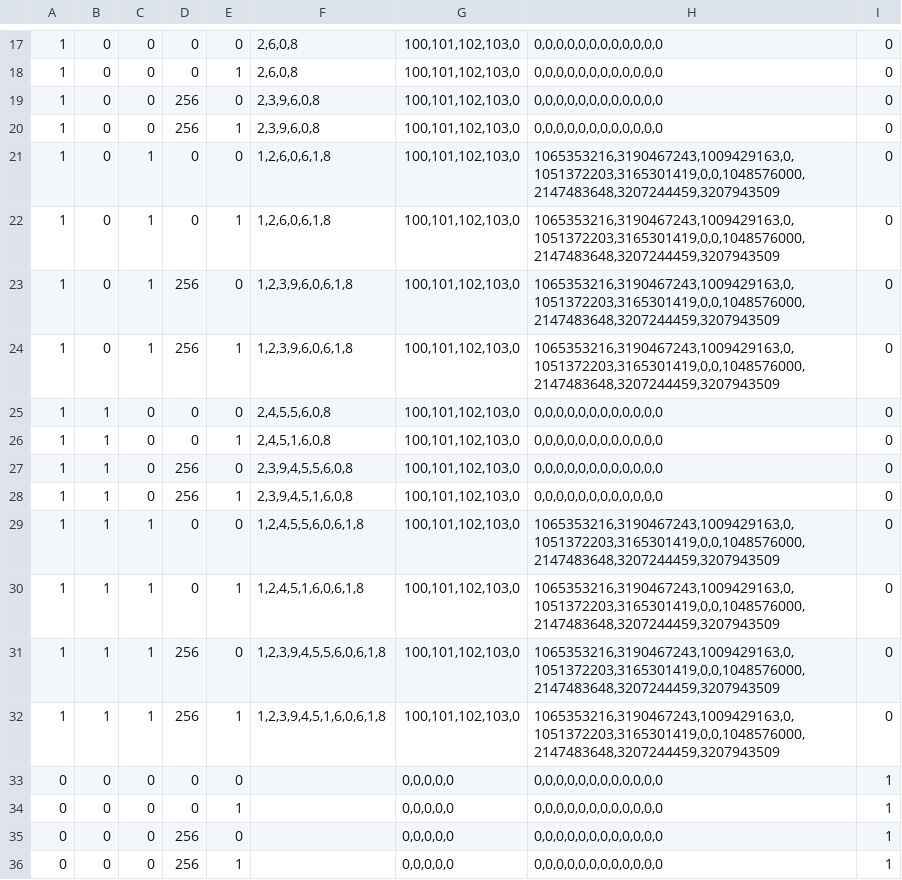
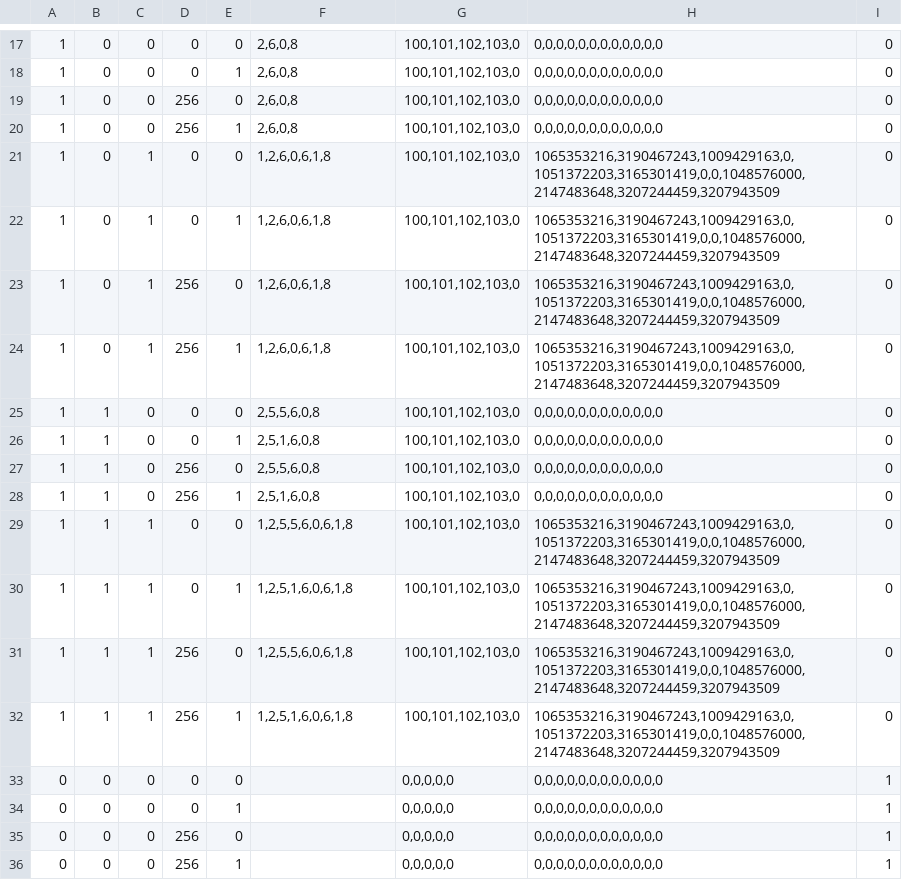
Before and after one commit to LakoMoor/openHT2, a TSV file: tools/emu/golden_controller_scene_pass.tsv, drawn as a sheet; only a part is shown, gaps mark what is left out; the diff covers the shown part only.

Commit message:
Connect original scene matrix stacks and clipping state

```diff
--- a/tools/emu/golden_controller_scene_pass.tsv
+++ b/tools/emu/golden_controller_scene_pass.tsv
@@ -18,16 +18,16 @@
 1	0	0	0	1	2,6,0,8	100,101,102,103,0	0,0,0,0,0,0,0,0,0,0,0,0	0
-1	0	0	256	0	2,3,9,6,0,8	100,101,102,103,0	0,0,0,0,0,0,0,0,0,0,0,0	0
-1	0	0	256	1	2,3,9,6,0,8	100,101,102,103,0	0,0,0,0,0,0,0,0,0,0,0,0	0
+1	0	0	256	0	2,6,0,8	100,101,102,103,0	0,0,0,0,0,0,0,0,0,0,0,0	0
+1	0	0	256	1	2,6,0,8	100,101,102,103,0	0,0,0,0,0,0,0,0,0,0,0,0	0
 1	0	1	0	0	1,2,6,0,6,1,8	100,101,102,103,0	1065353216,3190467243,1009429163,0,1051372203,3165301419,0,0,1048576000,2147483648,3207244459,3207943509	0
 1	0	1	0	1	1,2,6,0,6,1,8	100,101,102,103,0	1065353216,3190467243,1009429163,0,1051372203,3165301419,0,0,1048576000,2147483648,3207244459,3207943509	0
-1	0	1	256	0	1,2,3,9,6,0,6,1,8	100,101,102,103,0	1065353216,3190467243,1009429163,0,1051372203,3165301419,0,0,1048576000,2147483648,3207244459,3207943509	0
-1	0	1	256	1	1,2,3,9,6,0,6,1,8	100,101,102,103,0	1065353216,3190467243,1009429163,0,1051372203,3165301419,0,0,1048576000,2147483648,3207244459,3207943509	0
-1	1	0	0	0	2,4,5,5,6,0,8	100,101,102,103,0	0,0,0,0,0,0,0,0,0,0,0,0	0
-1	1	0	0	1	2,4,5,1,6,0,8	100,101,102,103,0	0,0,0,0,0,0,0,0,0,0,0,0	0
-1	1	0	256	0	2,3,9,4,5,5,6,0,8	100,101,102,103,0	0,0,0,0,0,0,0,0,0,0,0,0	0
-1	1	0	256	1	2,3,9,4,5,1,6,0,8	100,101,102,103,0	0,0,0,0,0,0,0,0,0,0,0,0	0
-1	1	1	0	0	1,2,4,5,5,6,0,6,1,8	100,101,102,103,0	1065353216,3190467243,1009429163,0,1051372203,3165301419,0,0,1048576000,2147483648,3207244459,3207943509	0
-1	1	1	0	1	1,2,4,5,1,6,0,6,1,8	100,101,102,103,0	1065353216,3190467243,1009429163,0,1051372203,3165301419,0,0,1048576000,2147483648,3207244459,3207943509	0
-1	1	1	256	0	1,2,3,9,4,5,5,6,0,6,1,8	100,101,102,103,0	1065353216,3190467243,1009429163,0,1051372203,3165301419,0,0,1048576000,2147483648,3207244459,3207943509	0
-1	1	1	256	1	1,2,3,9,4,5,1,6,0,6,1,8	100,101,102,103,0	1065353216,3190467243,1009429163,0,1051372203,3165301419,0,0,1048576000,2147483648,3207244459,3207943509	0
+1	0	1	256	0	1,2,6,0,6,1,8	100,101,102,103,0	1065353216,3190467243,1009429163,0,1051372203,3165301419,0,0,1048576000,2147483648,3207244459,3207943509	0
+1	0	1	256	1	1,2,6,0,6,1,8	100,101,102,103,0	1065353216,3190467243,1009429163,0,1051372203,3165301419,0,0,1048576000,2147483648,3207244459,3207943509	0
+1	1	0	0	0	2,5,5,6,0,8	100,101,102,103,0	0,0,0,0,0,0,0,0,0,0,0,0	0
+1	1	0	0	1	2,5,1,6,0,8	100,101,102,103,0	0,0,0,0,0,0,0,0,0,0,0,0	0
+1	1	0	256	0	2,5,5,6,0,8	100,101,102,103,0	0,0,0,0,0,0,0,0,0,0,0,0	0
+1	1	0	256	1	2,5,1,6,0,8	100,101,102,103,0	0,0,0,0,0,0,0,0,0,0,0,0	0
+1	1	1	0	0	1,2,5,5,6,0,6,1,8	100,101,102,103,0	1065353216,3190467243,1009429163,0,1051372203,3165301419,0,0,1048576000,2147483648,3207244459,3207943509	0
+1	1	1	0	1	1,2,5,1,6,0,6,1,8	100,101,102,103,0	1065353216,3190467243,1009429163,0,1051372203,3165301419,0,0,1048576000,2147483648,3207244459,3207943509	0
+1	1	1	256	0	1,2,5,5,6,0,6,1,8	100,101,102,103,0	1065353216,3190467243,1009429163,0,1051372203,3165301419,0,0,1048576000,2147483648,3207244459,3207943509	0
+1	1	1	256	1	1,2,5,1,6,0,6,1,8	100,101,102,103,0	1065353216,3190467243,1009429163,0,1051372203,3165301419,0,0,1048576000,2147483648,3207244459,3207943509	0
 0	0	0	0	0		0,0,0,0,0	0,0,0,0,0,0,0,0,0,0,0,0	1
```
Also changed, not shown: 84 edited cells elsewhere in this file, 12 other files.
